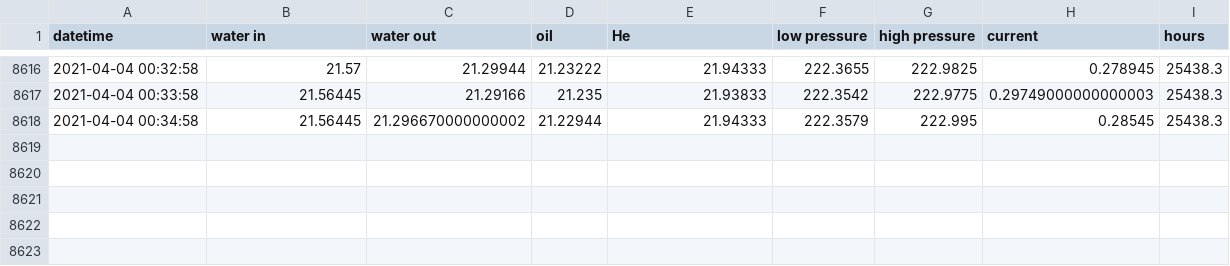
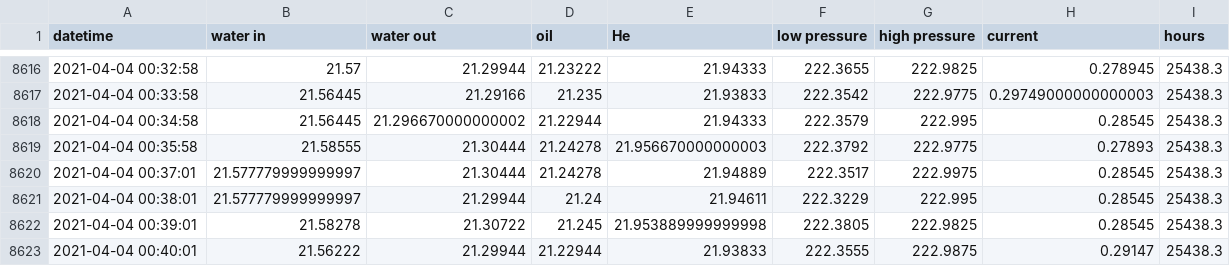
Before and after one commit to SciGEsN/SRC068, a CSV file: data/stat.csv, drawn as a sheet; only a part is shown, gaps mark what is left out; the diff names each change by its address in the sheet, - before the commit and + after, or states it on an @@ line.

```diff
--- a/data/stat.csv
+++ b/data/stat.csv
+row 8619: 2021-04-04 00:35:58 | 21.58555 | 21.30444 | 21.24278 | 21.956670000000003 | 222.3792 | 222.9775 | 0.27893 | 25438.3
+row 8620: 2021-04-04 00:37:01 | 21.577779999999997 | 21.30444 | 21.24278 | 21.94889 | 222.3517 | 222.9975 | 0.28545 | 25438.3
+row 8621: 2021-04-04 00:38:01 | 21.577779999999997 | 21.29944 | 21.24 | 21.94611 | 222.3229 | 222.995 | 0.28545 | 25438.3
+row 8622: 2021-04-04 00:39:01 | 21.58278 | 21.30722 | 21.245 | 21.953889999999998 | 222.3805 | 222.9825 | 0.28545 | 25438.3
+row 8623: 2021-04-04 00:40:01 | 21.56222 | 21.29944 | 21.22944 | 21.93833 | 222.3555 | 222.9875 | 0.29147 | 25438.3
```
Also changed, not shown: data/P.csv, data/T1.csv, 8 other files.
